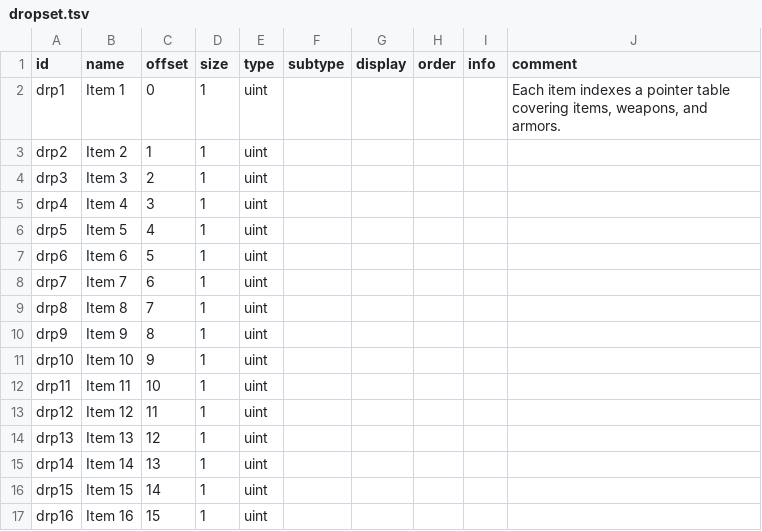
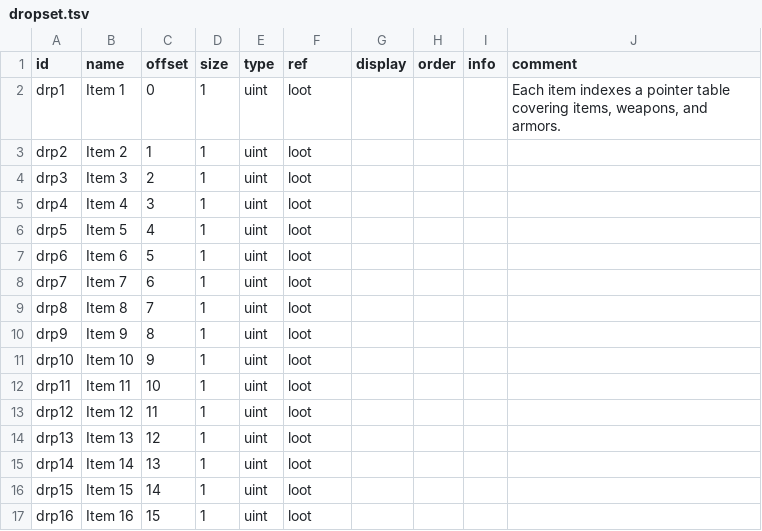
Before and after one commit to andrew-vant/romtool, a TSV file: src/romtool/maps/7th Saga (US)/structs/dropset.tsv, drawn as a sheet.

Commit message:
Do the right thing with 7th Saga item crossrefs
This was previously annoying for character starting inventory and
impossible for drops, because of the way the item table spans sub-tables
for (items, weapons, armor).

Now lookups work for all item-related references.

```diff
--- a/src/romtool/maps/7th Saga (US)/structs/dropset.tsv
+++ b/src/romtool/maps/7th Saga (US)/structs/dropset.tsv
@@ -1,17 +1,17 @@
-id	name	offset	size	type	subtype	display	order	info	comment
-drp1	Item 1	0	1	uint					Each item indexes a pointer table covering items, weapons, and armors.
-drp2	Item 2	1	1	uint					
-drp3	Item 3	2	1	uint					
-drp4	Item 4	3	1	uint					
-drp5	Item 5	4	1	uint					
-drp6	Item 6	5	1	uint					
-drp7	Item 7	6	1	uint					
-drp8	Item 8	7	1	uint					
-drp9	Item 9	8	1	uint					
-drp10	Item 10	9	1	uint					
-drp11	Item 11	10	1	uint					
-drp12	Item 12	11	1	uint					
-drp13	Item 13	12	1	uint					
-drp14	Item 14	13	1	uint					
-drp15	Item 15	14	1	uint					
-drp16	Item 16	15	1	uint					
+id	name	offset	size	type	ref	display	order	info	comment
+drp1	Item 1	0	1	uint	loot				Each item indexes a pointer table covering items, weapons, and armors.
+drp2	Item 2	1	1	uint	loot				
+drp3	Item 3	2	1	uint	loot				
+drp4	Item 4	3	1	uint	loot				
+drp5	Item 5	4	1	uint	loot				
+drp6	Item 6	5	1	uint	loot				
+drp7	Item 7	6	1	uint	loot				
+drp8	Item 8	7	1	uint	loot				
+drp9	Item 9	8	1	uint	loot				
+drp10	Item 10	9	1	uint	loot				
+drp11	Item 11	10	1	uint	loot				
+drp12	Item 12	11	1	uint	loot				
+drp13	Item 13	12	1	uint	loot				
+drp14	Item 14	13	1	uint	loot				
+drp15	Item 15	14	1	uint	loot				
+drp16	Item 16	15	1	uint	loot				
```
Also changed, not shown: src/romtool/maps/7th Saga (US)/structs/character.tsv, 1 other file.
